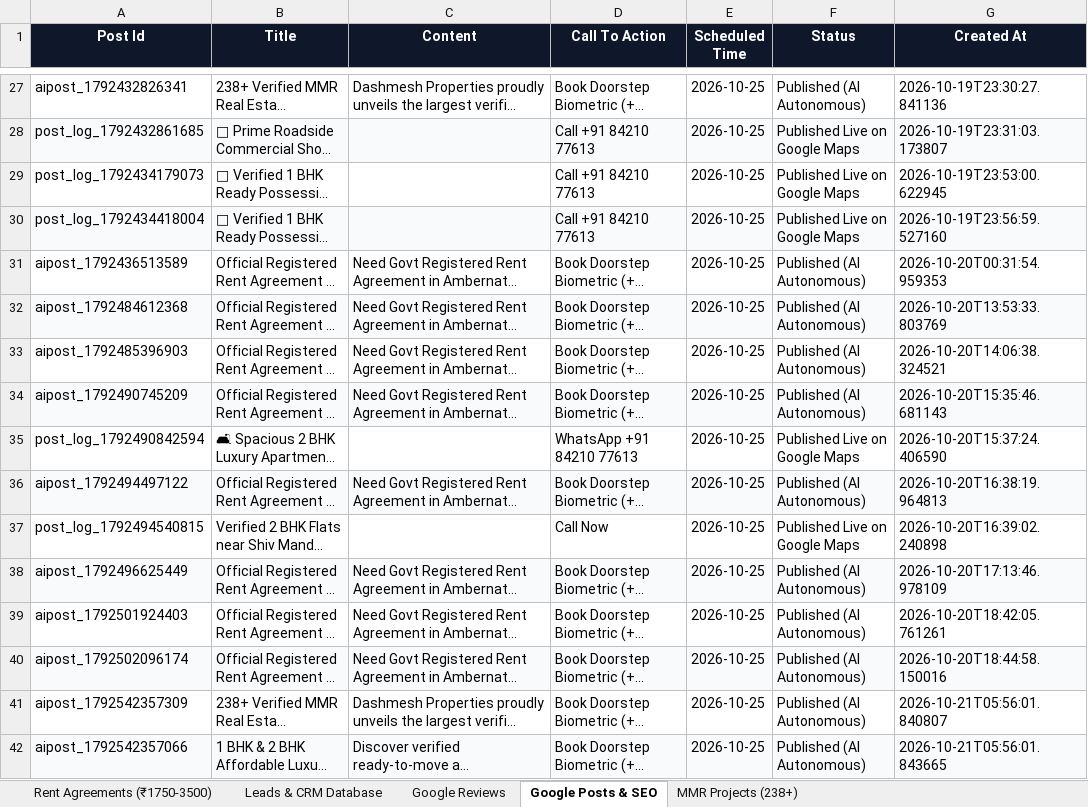
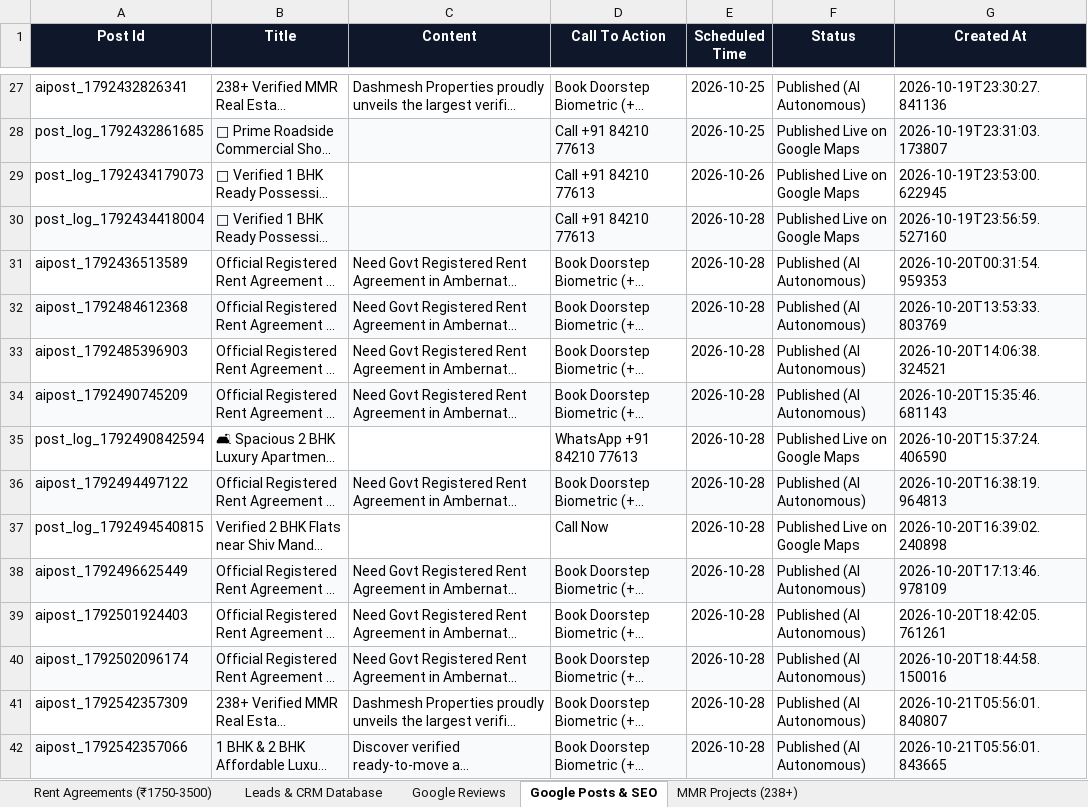
Before and after one commit to satnamsinghvohra20-art/Google-Auto-AI-work-, an Excel workbook: data/Dashmesh_Master_Database.xlsx, sheet Google Posts & SEO, drawn as a sheet; only a part is shown, gaps mark what is left out; long unchanged cells end in …; values as stored, in another font and other column widths than the file's, no borders; the diff covers the shown part only; the diff names each change by its address in the sheet, - before the commit and + after, or states it on an @@ line.

Commit message:
feat: unified 4-channel cross-posting (Google, FB, Insta, LinkedIn) + SEO guardian + 24/7 loop engine

```diff
--- a/data/Dashmesh_Master_Database.xlsx (sheet Google Posts & SEO)
+++ b/data/Dashmesh_Master_Database.xlsx (sheet Google Posts & SEO)
-E29 (Scheduled Time): 2026-10-25
+E29 (Scheduled Time): 2026-10-26
-E30:E42 (Scheduled Time): 2026-10-25
+E30:E42 (Scheduled Time): 2026-10-28
```
Also changed, not shown: 7 added rows and 37 edited cells elsewhere in this sheet, sheet Leads & CRM Database, sheet Google Reviews, 24 other files.
